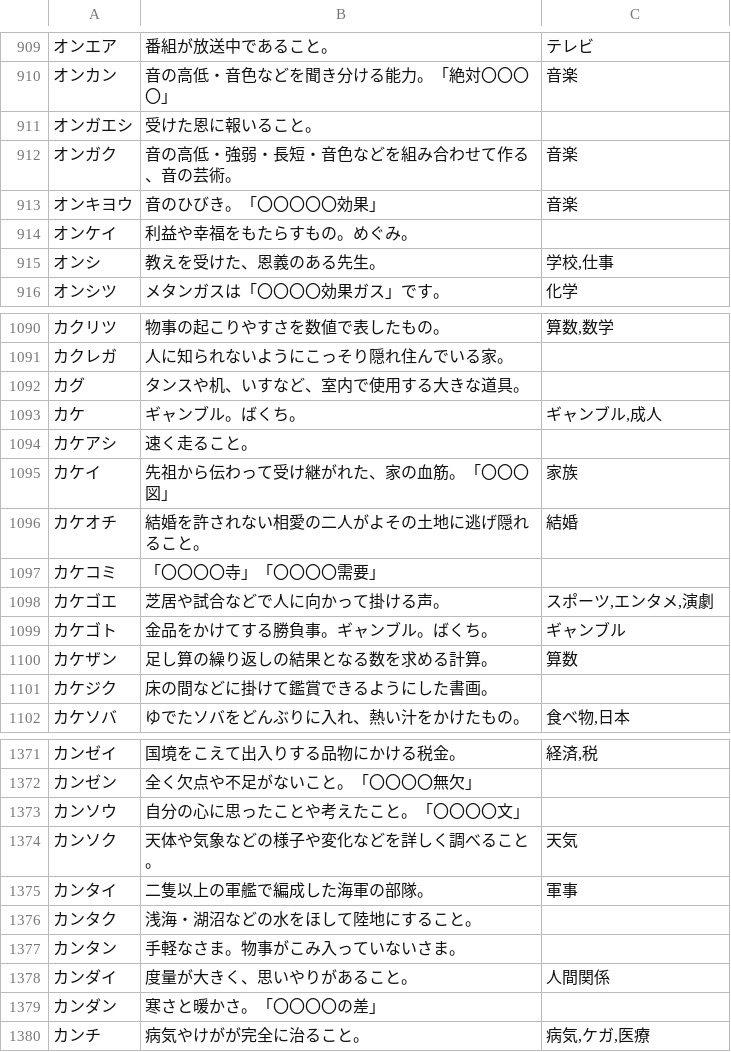
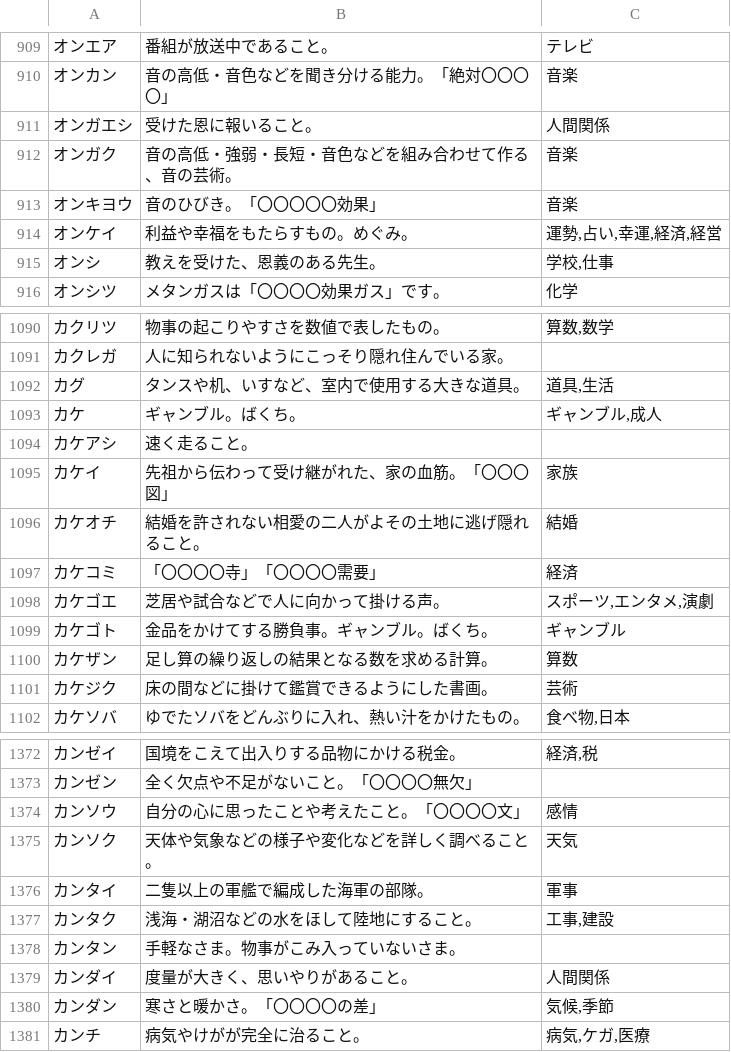
Before and after one commit to katahiromz/XWordGiver, a TSV file: DICT/基本辞書データ（カナ、自由）.tsv, drawn as a sheet; only a part is shown, gaps mark what is left out; the diff covers the shown part only.

```diff
--- a/DICT/基本辞書データ（カナ、自由）.tsv
+++ b/DICT/基本辞書データ（カナ、自由）.tsv
@@ -910,6 +910,6 @@
 オンカン	音の高低・音色などを聞き分ける能力。「絶対〇〇〇〇」	音楽
-オンガエシ	受けた恩に報いること。	
+オンガエシ	受けた恩に報いること。	人間関係
 オンガク	音の高低・強弱・長短・音色などを組み合わせて作る、音の芸術。	音楽
 オンキヨウ	音のひびき。「〇〇〇〇〇効果」	音楽
-オンケイ	利益や幸福をもたらすもの。めぐみ。	
+オンケイ	利益や幸福をもたらすもの。めぐみ。	運勢,占い,幸運,経済,経営
 オンシ	教えを受けた、恩義のある先生。	学校,仕事
@@ -1091,3 +1091,3 @@
 カクレガ	人に知られないようにこっそり隠れ住んでいる家。	
-カグ	タンスや机、いすなど、室内で使用する大きな道具。	
+カグ	タンスや机、いすなど、室内で使用する大きな道具。	道具,生活
 カケ	ギャンブル。ばくち。	ギャンブル,成人
@@ -1096,3 +1096,3 @@
 カケオチ	結婚を許されない相愛の二人がよその土地に逃げ隠れること。	結婚
-カケコミ	「〇〇〇〇寺」「〇〇〇〇需要」	
+カケコミ	「〇〇〇〇寺」「〇〇〇〇需要」	経済
 カケゴエ	芝居や試合などで人に向かって掛ける声。	スポーツ,エンタメ,演劇
@@ -1100,3 +1100,3 @@
 カケザン	足し算の繰り返しの結果となる数を求める計算。	算数
-カケジク	床の間などに掛けて鑑賞できるようにした書画。	
+カケジク	床の間などに掛けて鑑賞できるようにした書画。	芸術
 カケソバ	ゆでたソバをどんぶりに入れ、熱い汁をかけたもの。	食べ物,日本
@@ -1372,9 +1373,9 @@
 カンゼン	全く欠点や不足がないこと。「〇〇〇〇無欠」	
-カンソウ	自分の心に思ったことや考えたこと。「〇〇〇〇文」	
+カンソウ	自分の心に思ったことや考えたこと。「〇〇〇〇文」	感情
 カンソク	天体や気象などの様子や変化などを詳しく調べること。	天気
 カンタイ	二隻以上の軍艦で編成した海軍の部隊。	軍事
-カンタク	浅海・湖沼などの水をほして陸地にすること。	
+カンタク	浅海・湖沼などの水をほして陸地にすること。	工事,建設
 カンタン	手軽なさま。物事がこみ入っていないさま。	
 カンダイ	度量が大きく、思いやりがあること。	人間関係
-カンダン	寒さと暖かさ。「〇〇〇〇の差」	
+カンダン	寒さと暖かさ。「〇〇〇〇の差」	気候,季節
 カンチ	病気やけがが完全に治ること。	病気,ケガ,医療
```
Also changed, not shown: 1 added row and 37 edited cells elsewhere in this file.
